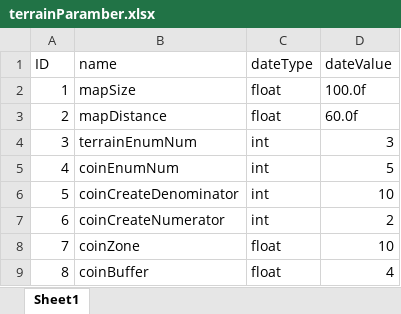
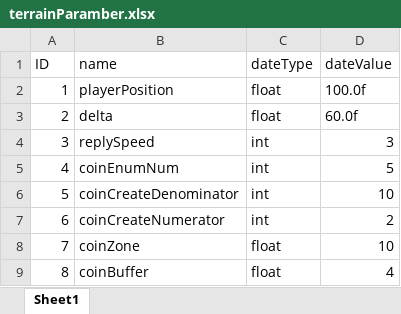
Before and after one commit to SakataGintokiKagura/Parkour, an Excel workbook: Assets/Resources/Table/terrainParamber.xlsx, sheet Sheet1, drawn as a sheet; values as stored, in another font and other column widths than the file's, no borders; the diff names each change by its address in the sheet, - before the commit and + after, or states it on an @@ line.

```diff
--- a/Assets/Resources/Table/terrainParamber.xlsx (sheet Sheet1)
+++ b/Assets/Resources/Table/terrainParamber.xlsx (sheet Sheet1)
-B2 (name): mapSize
+B2 (name): playerPosition
-B3 (name): mapDistance
+B3 (name): delta
-B4 (name): terrainEnumNum
+B4 (name): replySpeed
```
Also changed, not shown: 7 other files.
